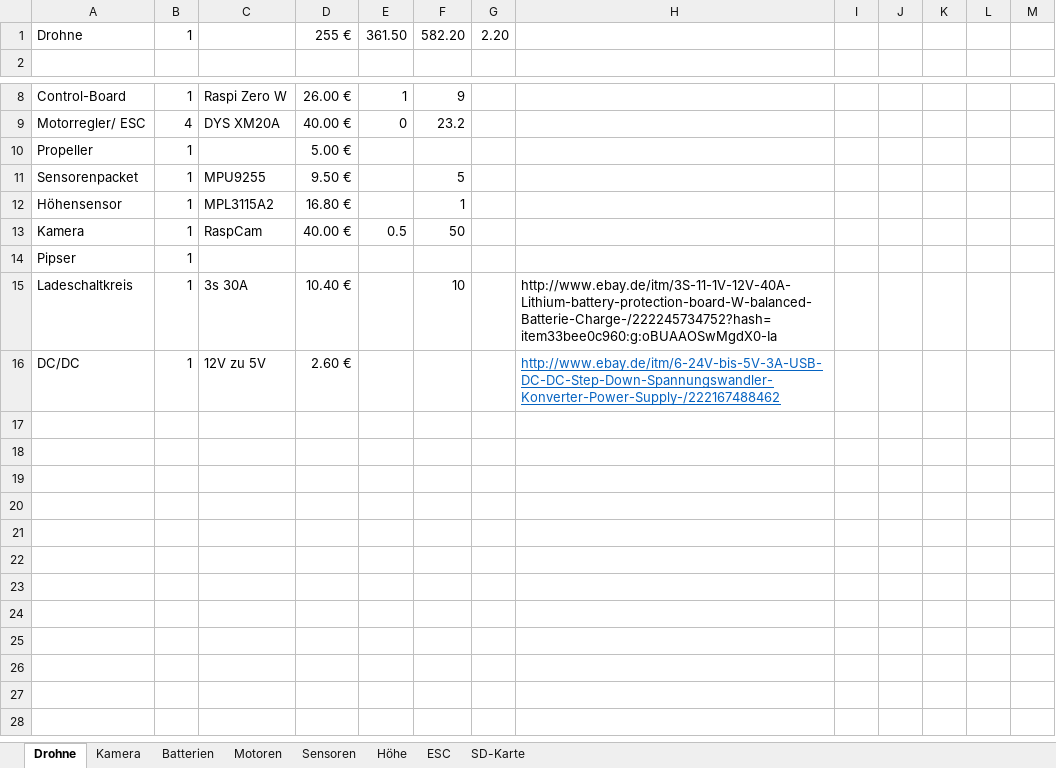
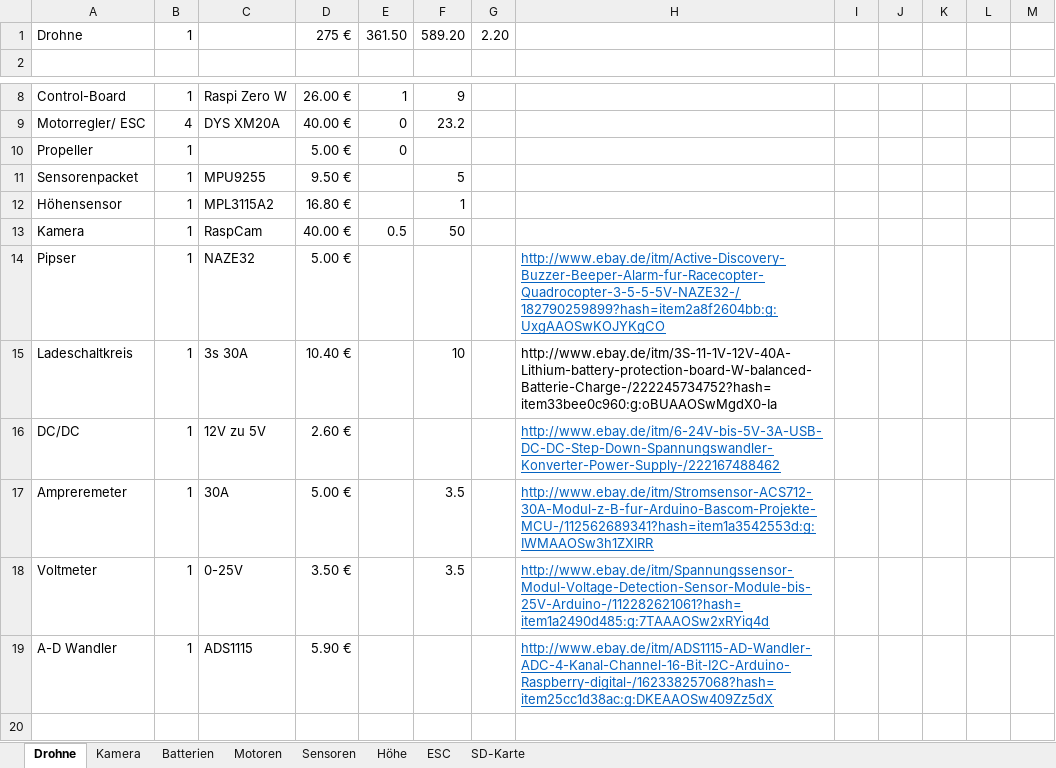
Before and after one commit to KoehlerT/Drohne, an Excel workbook: Teile.xlsx, sheet Drohne, drawn as a sheet; only a part is shown, gaps mark what is left out; the shorter side is filled out with more unchanged rows; values as stored, in another font and other column widths than the file's, no borders; the diff names each change by its address in the sheet, - before the commit and + after, or states it on an @@ line.

Commit message:
elektronik...

```diff
--- a/Teile.xlsx (sheet Drohne)
+++ b/Teile.xlsx (sheet Drohne)
-D1: 255 €
+D1: 275 €
-F1: 582.20
+F1: 589.20
-E10: (empty)
+E10: 0
-C14: (empty)
+C14: NAZE32
-D14: (empty)
+D14: 5.00 €
-H14: (empty)
+H14: http://www.ebay.de/itm/Active-Discovery-Buzzer-Beeper-Alarm-fur-Racecopter-Quadrocopter-3-5-5-5V-NAZE32-/182790259899?hash=item2a8f2604bb:g:UxgAAOSwKOJYKgCO
-row 17: (empty)
+row 17: Ampreremeter | 1 | 30A | 5.00 € |  | 3.5 |  | http://www.ebay.de/itm/Stromsensor-ACS712-30A-Modul-z-B-fur-Arduino-Bascom-Projekte-MCU-/112562689341?hash=item1a3542553d:g:IWMAAOSw3h1ZXlRR
-row 18: (empty)
+row 18: Voltmeter | 1 | 0-25V | 3.50 € |  | 3.5 |  | http://www.ebay.de/itm/Spannungssensor-Modul-Voltage-Detection-Sensor-Module-bis-25V-Arduino-/112282621061?hash=item1a2490d485:g:7TAAAOSw2xRYiq4d
-row 19: (empty)
+row 19: A-D Wandler | 1 | ADS1115 | 5.90 € |  |  |  | http://www.ebay.de/itm/ADS1115-AD-Wandler-ADC-4-Kanal-Channel-16-Bit-I2C-Arduino-Raspberry-digital-/162338257068?hash=item25cc1d38ac:g:DKEAAOSw409Zz5dX
```
